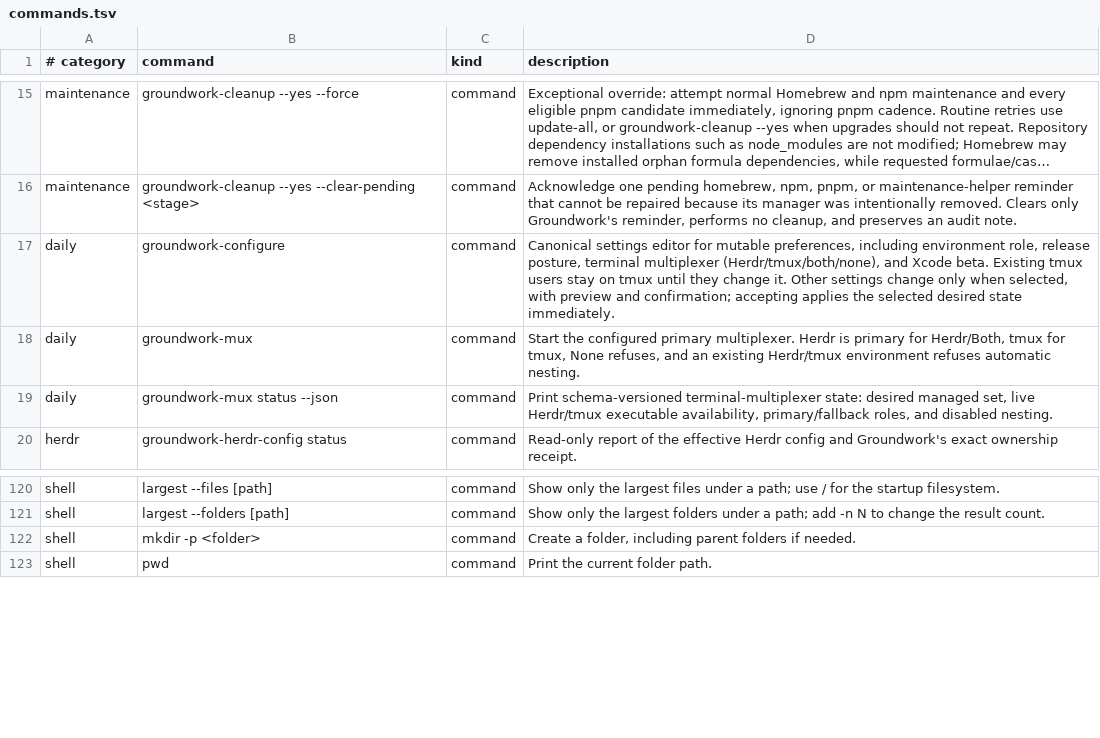
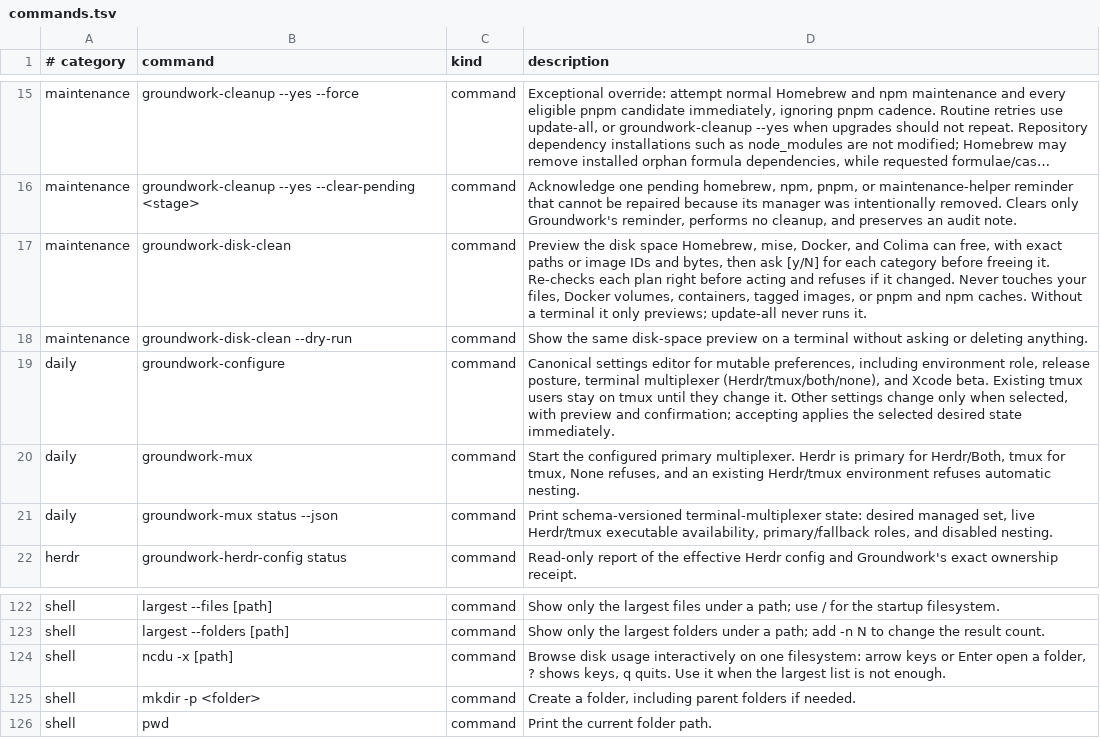
Before and after one commit to jasondockery/groundwork-mac, a TSV file: home/dot_local/share/groundwork/commands.tsv, drawn as a sheet; only a part is shown, gaps mark what is left out; long unchanged cells end in …; the diff names each change by its address in the sheet, - before the commit and + after, or states it on an @@ line.

Commit message:
feat: ship ncdu and GrandPerspective beside largest and document disk cleanup
ncdu joins the common terminal set on macOS, Linux, and WSL. GrandPerspective
comes from the optional Brewfile on personal desktop Macs only, since its
cask requires macOS 14. largest points to both and to groundwork-disk-clean;
the command catalog, shell, commands, installed, and apps pages teach them,
and the docs coverage inventory and discovery artifacts are regenerated.

Refs #39

```diff
--- a/home/dot_local/share/groundwork/commands.tsv
+++ b/home/dot_local/share/groundwork/commands.tsv
+row 17: maintenance | groundwork-disk-clean | command | Preview the disk space Homebrew, mise, Docker, and Colima can free, with exact paths or image IDs and bytes, then ask [y/N] for each category before freeing it. Re-checks each plan right before acting and refuses if it changed. Never touches your files, Docker volumes, containers, tagged images, or pnpm and npm caches. Without a terminal it only previews; update-all never runs it.
+row 18: maintenance | groundwork-disk-clean --dry-run | command | Show the same disk-space preview on a terminal without asking or deleting anything.
+row 124: shell | ncdu -x [path] | command | Browse disk usage interactively on one filesystem: arrow keys or Enter open a folder, ? shows keys, q quits. Use it when the largest list is not enough.
```
Also changed, not shown: 12 other files.
